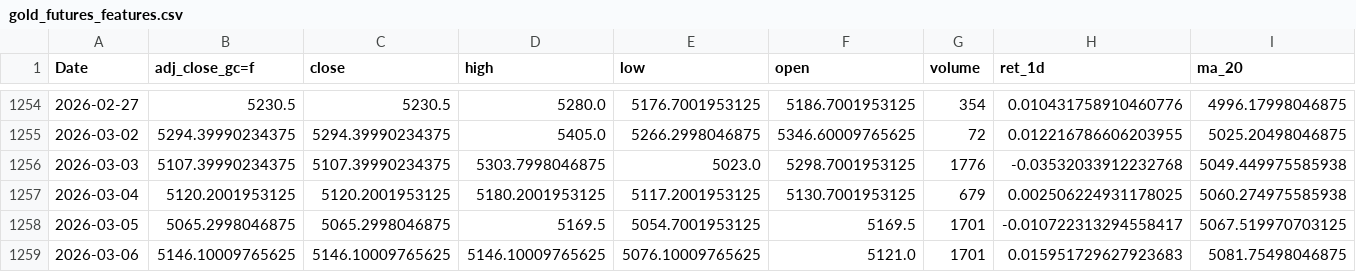
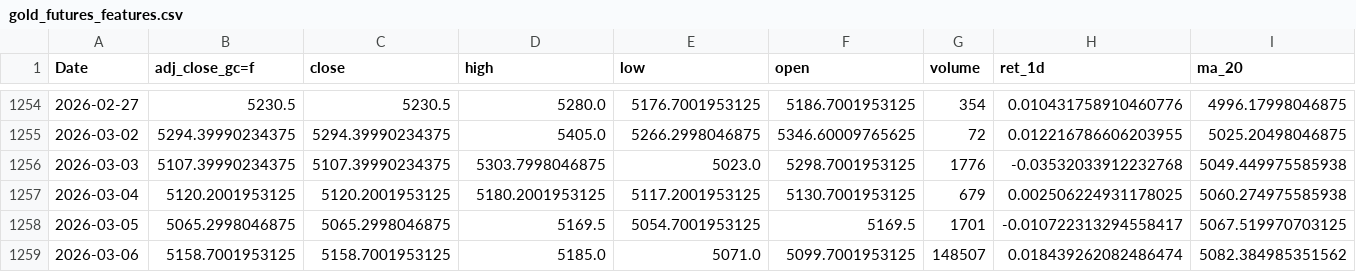
Before and after one commit to patricxie/precious-metal-premium-strategy, a CSV file: transform/data/gold_futures_features.csv, drawn as a sheet; only a part is shown, gaps mark what is left out; the diff covers the shown part only; the diff names each change by its address in the sheet, - before the commit and + after, or states it on an @@ line.

```diff
--- a/transform/data/gold_futures_features.csv
+++ b/transform/data/gold_futures_features.csv
-B1259 (adj_close_gc=f): 5146.10009765625
+B1259 (adj_close_gc=f): 5158.7001953125
-C1259 (close): 5146.10009765625
+C1259 (close): 5158.7001953125
-D1259 (high): 5146.10009765625
+D1259 (high): 5185.0
-E1259 (low): 5076.10009765625
+E1259 (low): 5071.0
-F1259 (open): 5121.0
+F1259 (open): 5099.7001953125
-G1259 (volume): 1701
+G1259 (volume): 148507
-H1259 (ret_1d): 0.015951729627923683
+H1259 (ret_1d): 0.018439262082486474
-I1259 (ma_20): 5081.75498046875
+I1259 (ma_20): 5082.384985351562
```
Also changed, not shown: 3 edited cells elsewhere in this file, extract/data/gold_futures.csv, extract/data/silver_futures.csv, 9 other files.
